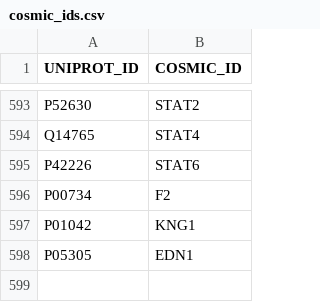
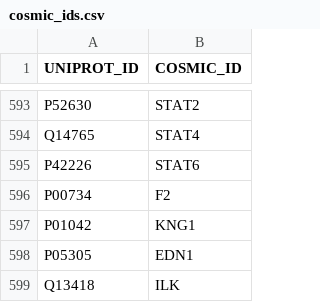
Before and after one commit to draskot/Vini, a CSV file: genes/cosmic_ids.csv, drawn as a sheet; only a part is shown, gaps mark what is left out.

```diff
--- a/genes/cosmic_ids.csv
+++ b/genes/cosmic_ids.csv
@@ -598 +598,2 @@ P01042,KNG1
 P05305,EDN1
+Q13418,ILK
```
Also changed, not shown: 16 other files.
